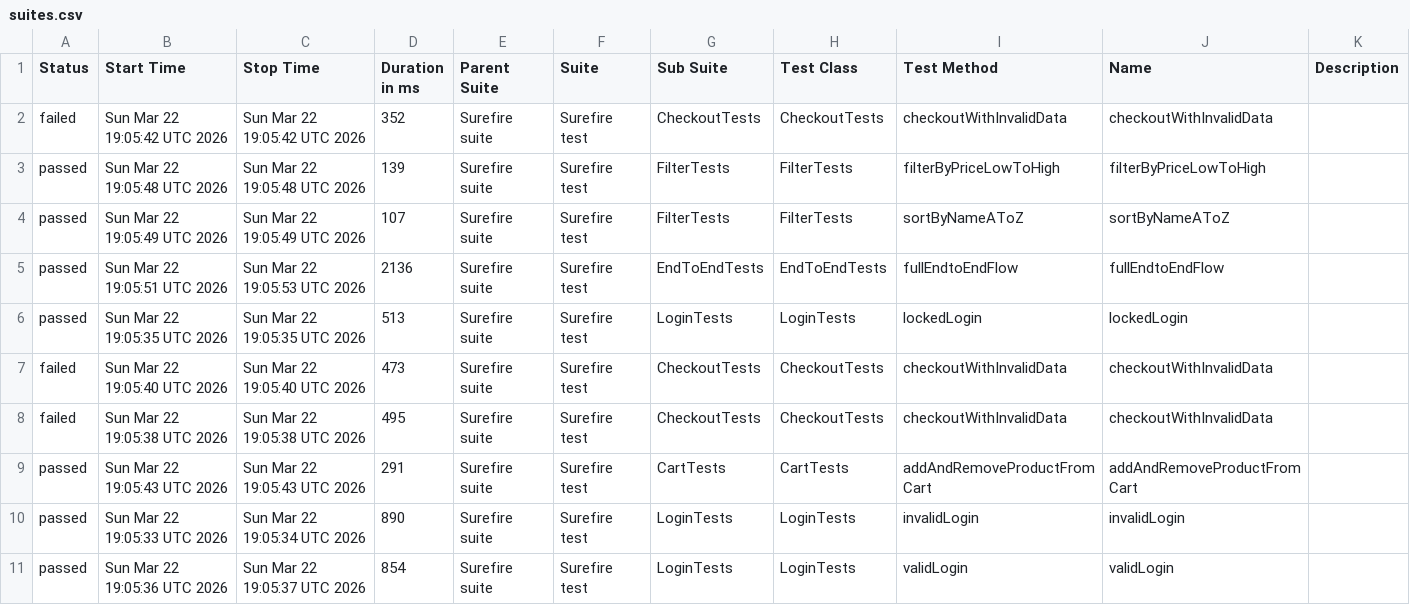
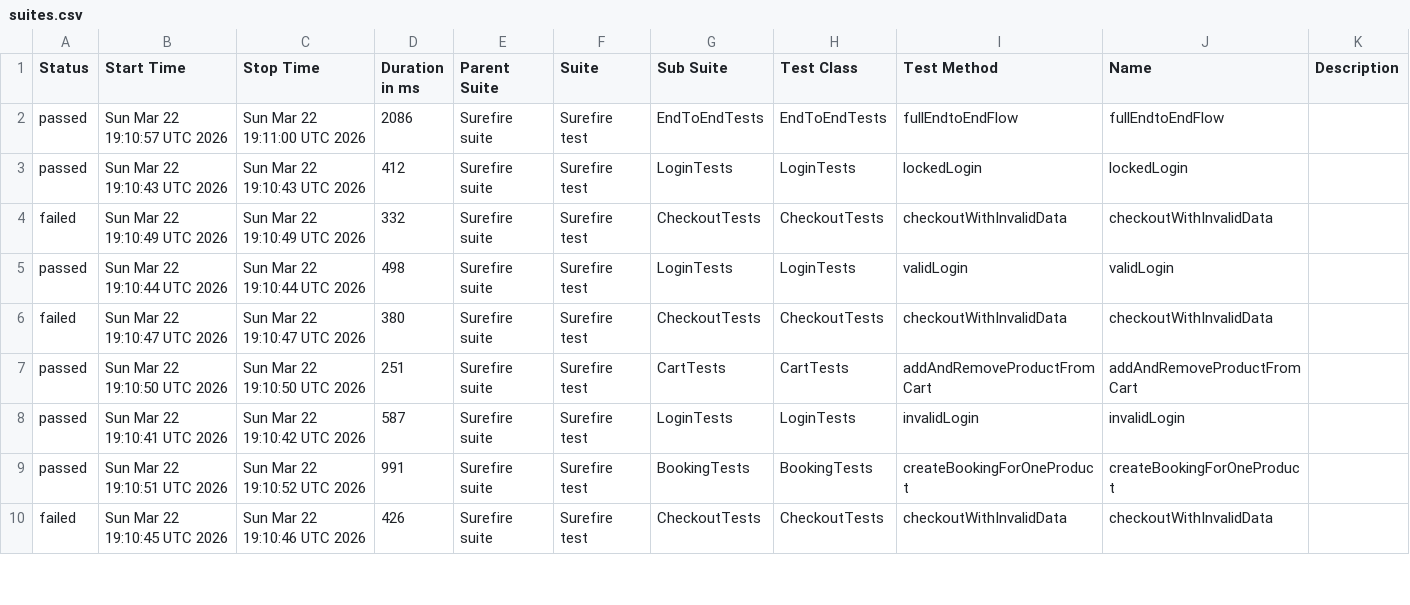
Before and after one commit to MihaiS13/saucedemo-Automation, a CSV file: data/suites.csv, drawn as a sheet; only a part is shown; the diff covers the shown part only.

```diff
--- a/data/suites.csv
+++ b/data/suites.csv
@@ -1,11 +1,10 @@
 "Status","Start Time","Stop Time","Duration in ms","Parent Suite","Suite","Sub Suite","Test Class","Test Method","Name","Description"
-"failed","Sun Mar 22 19:05:42 UTC 2026","Sun Mar 22 19:05:42 UTC 2026","352","Surefire suite","Surefire test","CheckoutTests","CheckoutTests","checkoutWithInvalidData","checkoutWithInvalidData",""
-"passed","Sun Mar 22 19:05:48 UTC 2026","Sun Mar 22 19:05:48 UTC 2026","139","Surefire suite","Surefire test","FilterTests","FilterTests","filterByPriceLowToHigh","filterByPriceLowToHigh",""
-"passed","Sun Mar 22 19:05:49 UTC 2026","Sun Mar 22 19:05:49 UTC 2026","107","Surefire suite","Surefire test","FilterTests","FilterTests","sortByNameAToZ","sortByNameAToZ",""
-"passed","Sun Mar 22 19:05:51 UTC 2026","Sun Mar 22 19:05:53 UTC 2026","2136","Surefire suite","Surefire test","EndToEndTests","EndToEndTests","fullEndtoEndFlow","fullEndtoEndFlow",""
-"passed","Sun Mar 22 19:05:35 UTC 2026","Sun Mar 22 19:05:35 UTC 2026","513","Surefire suite","Surefire test","LoginTests","LoginTests","lockedLogin","lockedLogin",""
-"failed","Sun Mar 22 19:05:40 UTC 2026","Sun Mar 22 19:05:40 UTC 2026","473","Surefire suite","Surefire test","CheckoutTests","CheckoutTests","checkoutWithInvalidData","checkoutWithInvalidData",""
-"failed","Sun Mar 22 19:05:38 UTC 2026","Sun Mar 22 19:05:38 UTC 2026","495","Surefire suite","Surefire test","CheckoutTests","CheckoutTests","checkoutWithInvalidData","checkoutWithInvalidData",""
-"passed","Sun Mar 22 19:05:43 UTC 2026","Sun Mar 22 19:05:43 UTC 2026","291","Surefire suite","Surefire test","CartTests","CartTests","addAndRemoveProductFromCart","addAndRemoveProductFromCart",""
-"passed","Sun Mar 22 19:05:33 UTC 2026","Sun Mar 22 19:05:34 UTC 2026","890","Surefire suite","Surefire test","LoginTests","LoginTests","invalidLogin","invalidLogin",""
-"passed","Sun Mar 22 19:05:36 UTC 2026","Sun Mar 22 19:05:37 UTC 2026","854","Surefire suite","Surefire test","LoginTests","LoginTests","validLogin","validLogin",""
+"passed","Sun Mar 22 19:10:57 UTC 2026","Sun Mar 22 19:11:00 UTC 2026","2086","Surefire suite","Surefire test","EndToEndTests","EndToEndTests","fullEndtoEndFlow","fullEndtoEndFlow",""
+"passed","Sun Mar 22 19:10:43 UTC 2026","Sun Mar 22 19:10:43 UTC 2026","412","Surefire suite","Surefire test","LoginTests","LoginTests","lockedLogin","lockedLogin",""
+"failed","Sun Mar 22 19:10:49 UTC 2026","Sun Mar 22 19:10:49 UTC 2026","332","Surefire suite","Surefire test","CheckoutTests","CheckoutTests","checkoutWithInvalidData","checkoutWithInvalidData",""
+"passed","Sun Mar 22 19:10:44 UTC 2026","Sun Mar 22 19:10:44 UTC 2026","498","Surefire suite","Surefire test","LoginTests","LoginTests","validLogin","validLogin",""
+"failed","Sun Mar 22 19:10:47 UTC 2026","Sun Mar 22 19:10:47 UTC 2026","380","Surefire suite","Surefire test","CheckoutTests","CheckoutTests","checkoutWithInvalidData","checkoutWithInvalidData",""
+"passed","Sun Mar 22 19:10:50 UTC 2026","Sun Mar 22 19:10:50 UTC 2026","251","Surefire suite","Surefire test","CartTests","CartTests","addAndRemoveProductFromCart","addAndRemoveProductFromCart",""
+"passed","Sun Mar 22 19:10:41 UTC 2026","Sun Mar 22 19:10:42 UTC 2026","587","Surefire suite","Surefire test","LoginTests","LoginTests","invalidLogin","invalidLogin",""
+"passed","Sun Mar 22 19:10:51 UTC 2026","Sun Mar 22 19:10:52 UTC 2026","991","Surefire suite","Surefire test","BookingTests","BookingTests","createBookingForOneProduct","createBookingForOneProduct",""
+"failed","Sun Mar 22 19:10:45 UTC 2026","Sun Mar 22 19:10:46 UTC 2026","426","Surefire suite","Surefire test","CheckoutTests","CheckoutTests","checkoutWithInvalidData","checkoutWithInvalidData",""
```
Also changed, not shown: 2 added rows, 1 removed row and 8 edited cells elsewhere in this file, 44 other files.
